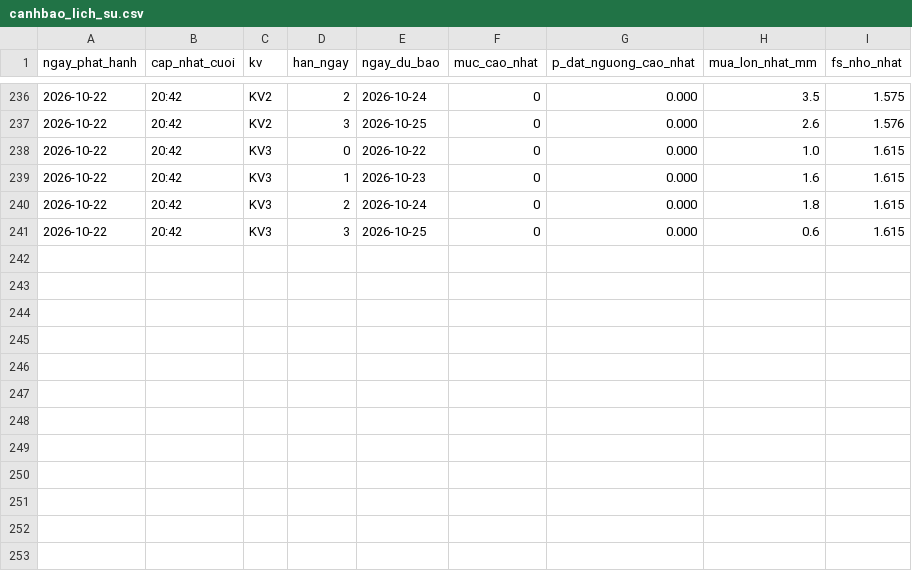
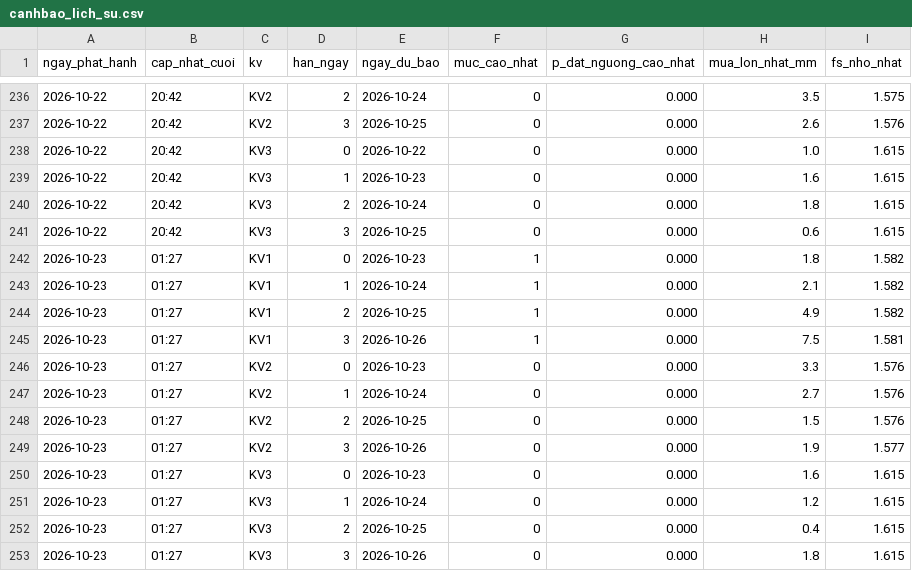
Before and after one commit to Chaulan1981/Du-bao-sat-truot-QL6, a CSV file: data/luu_tru/canhbao_lich_su.csv, drawn as a sheet; only a part is shown, gaps mark what is left out; the diff names each change by its address in the sheet, - before the commit and + after, or states it on an @@ line.

```diff
--- a/data/luu_tru/canhbao_lich_su.csv
+++ b/data/luu_tru/canhbao_lich_su.csv
+row 242: 2026-10-23 | 01:27 | KV1 | 0 | 2026-10-23 | 1 | 0.000 | 1.8 | 1.582
+row 243: 2026-10-23 | 01:27 | KV1 | 1 | 2026-10-24 | 1 | 0.000 | 2.1 | 1.582
+row 244: 2026-10-23 | 01:27 | KV1 | 2 | 2026-10-25 | 1 | 0.000 | 4.9 | 1.582
+row 245: 2026-10-23 | 01:27 | KV1 | 3 | 2026-10-26 | 1 | 0.000 | 7.5 | 1.581
+row 246: 2026-10-23 | 01:27 | KV2 | 0 | 2026-10-23 | 0 | 0.000 | 3.3 | 1.576
+row 247: 2026-10-23 | 01:27 | KV2 | 1 | 2026-10-24 | 0 | 0.000 | 2.7 | 1.576
+row 248: 2026-10-23 | 01:27 | KV2 | 2 | 2026-10-25 | 0 | 0.000 | 1.5 | 1.576
+row 249: 2026-10-23 | 01:27 | KV2 | 3 | 2026-10-26 | 0 | 0.000 | 1.9 | 1.577
+row 250: 2026-10-23 | 01:27 | KV3 | 0 | 2026-10-23 | 0 | 0.000 | 1.6 | 1.615
+row 251: 2026-10-23 | 01:27 | KV3 | 1 | 2026-10-24 | 0 | 0.000 | 1.2 | 1.615
+row 252: 2026-10-23 | 01:27 | KV3 | 2 | 2026-10-25 | 0 | 0.000 | 0.4 | 1.615
+row 253: 2026-10-23 | 01:27 | KV3 | 3 | 2026-10-26 | 0 | 0.000 | 1.8 | 1.615
```
Also changed, not shown: lao-cai/data/luu_tru/canhbao_lich_su.csv, 14 other files.
